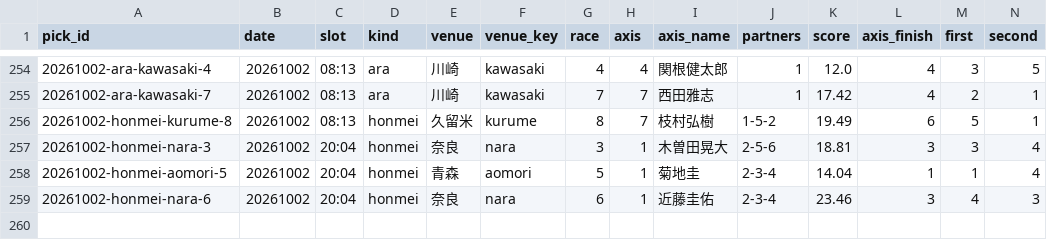
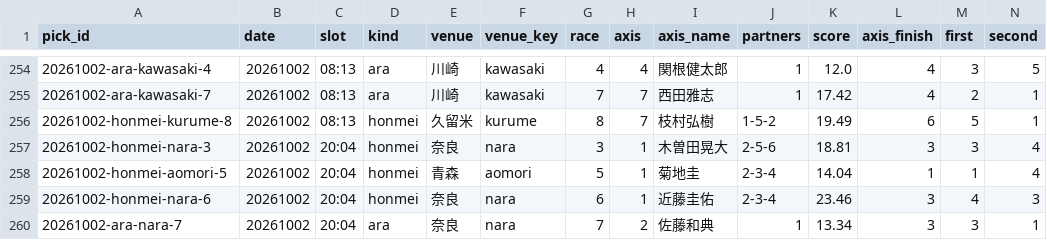
Before and after one commit to enfenitiefort863s-afk/chari-mash, a CSV file: data/results.csv, drawn as a sheet; only a part is shown, gaps mark what is left out; rows hold the shown columns only; the diff names each change by its address in the sheet, - before the commit and + after, or states it on an @@ line.

```diff
--- a/data/results.csv
+++ b/data/results.csv
+row 260: 20261002-ara-nara-7 | 20261002 | 20:04 | ara | 奈良 | nara | 7 | 2 | 佐藤和典 | 1 | 13.34 | 3 | 3 | 1
```
